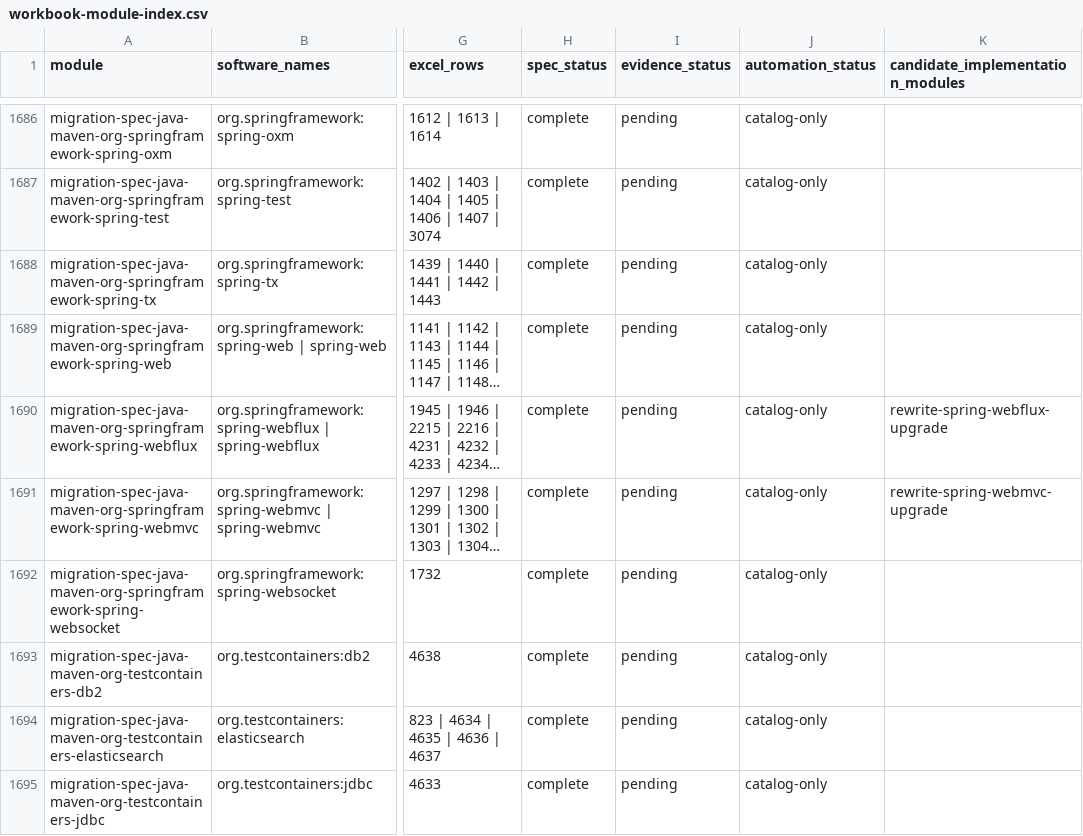
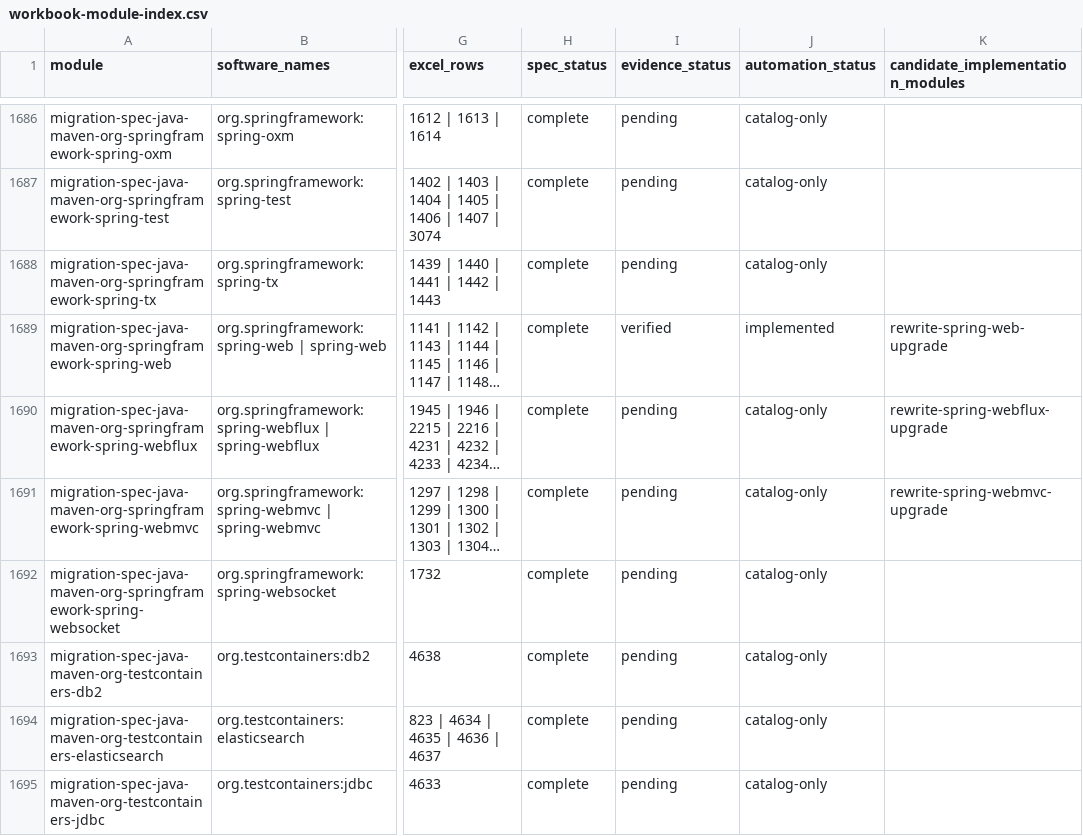
Before and after one commit to ShijunDeng/openrewrite-migration-recipes, a CSV file: docs/workbook-module-index.csv, drawn as a sheet; only a part is shown, gaps mark what is left out; long unchanged cells end in …; the diff names each change by its address in the sheet, - before the commit and + after, or states it on an @@ line.

Commit message:
Add Spring Web 6.2.19 migration

```diff
--- a/docs/workbook-module-index.csv
+++ b/docs/workbook-module-index.csv
-I1689 (evidence_status): pending
+I1689 (evidence_status): verified
-J1689 (automation_status): catalog-only
+J1689 (automation_status): implemented
-K1689 (candidate_implementation_modules): (empty)
+K1689 (candidate_implementation_modules): rewrite-spring-web-upgrade
```
Also changed, not shown: 20 other files.
